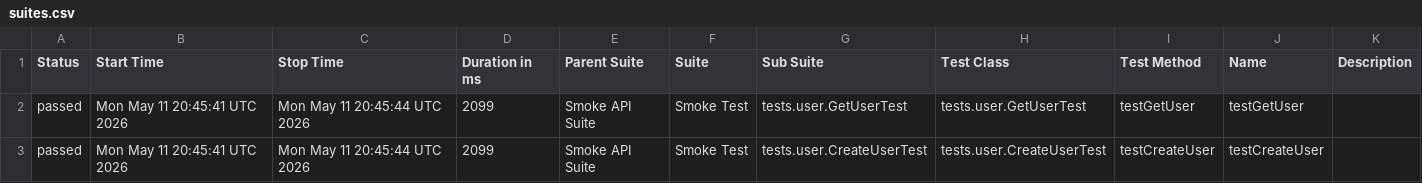
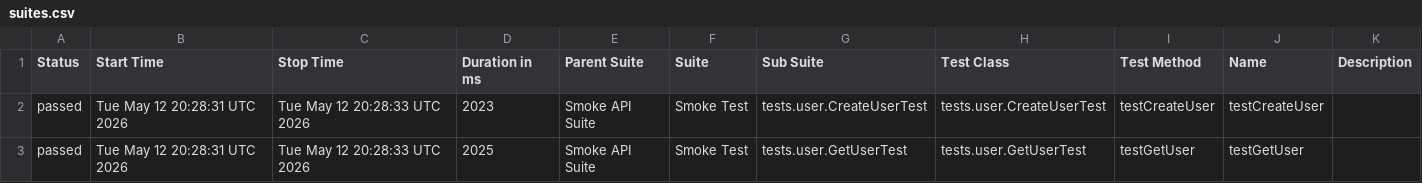
Before and after one commit to vynguyen-1010/api-testing-dummyjson, a CSV file: data/suites.csv, drawn as a sheet.

```diff
--- a/data/suites.csv
+++ b/data/suites.csv
@@ -1,3 +1,3 @@
 "Status","Start Time","Stop Time","Duration in ms","Parent Suite","Suite","Sub Suite","Test Class","Test Method","Name","Description"
-"passed","Mon May 11 20:45:41 UTC 2026","Mon May 11 20:45:44 UTC 2026","2099","Smoke API Suite","Smoke Test","tests.user.GetUserTest","tests.user.GetUserTest","testGetUser","testGetUser",""
-"passed","Mon May 11 20:45:41 UTC 2026","Mon May 11 20:45:44 UTC 2026","2099","Smoke API Suite","Smoke Test","tests.user.CreateUserTest","tests.user.CreateUserTest","testCreateUser","testCreateUser",""
+"passed","Tue May 12 20:28:31 UTC 2026","Tue May 12 20:28:33 UTC 2026","2023","Smoke API Suite","Smoke Test","tests.user.CreateUserTest","tests.user.CreateUserTest","testCreateUser","testCreateUser",""
+"passed","Tue May 12 20:28:31 UTC 2026","Tue May 12 20:28:33 UTC 2026","2025","Smoke API Suite","Smoke Test","tests.user.GetUserTest","tests.user.GetUserTest","testGetUser","testGetUser",""
```
Also changed, not shown: 19 other files.
